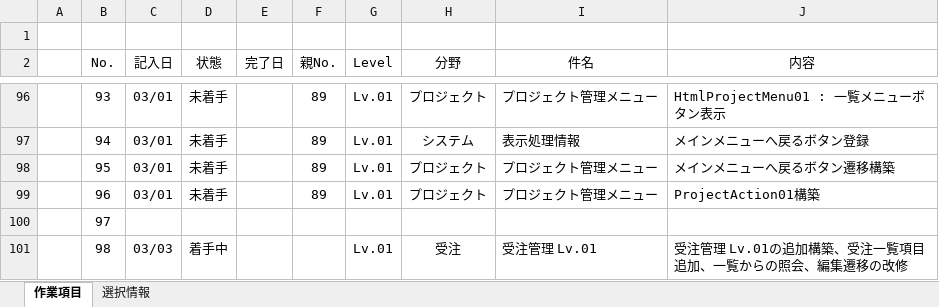
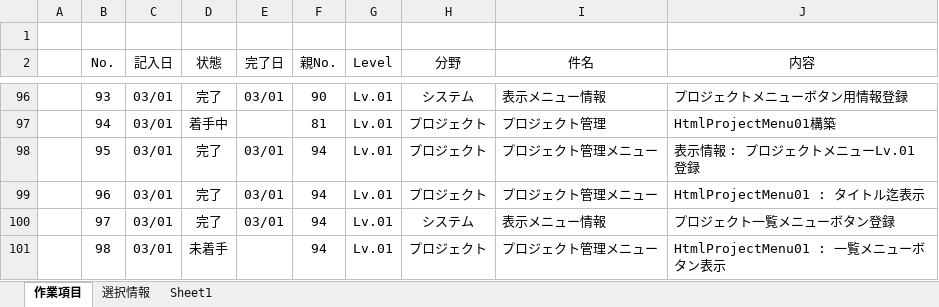
Before and after one commit to officina-hide/busiframe, an Excel workbook: document/開発タスク_20241203.xlsx, sheet 作業項目, drawn as a sheet; only a part is shown, gaps mark what is left out; values as stored, in another font and other column widths than the file's, no borders; conditional formats not drawn; the diff covers the shown part only; the diff names each change by its address in the sheet, - before the commit and + after, or states it on an @@ line.

```diff
--- a/document/開発タスク_20241203.xlsx (sheet 作業項目)
+++ b/document/開発タスク_20241203.xlsx (sheet 作業項目)
+sheet tab: Sheet1
-D96 (状態): 未着手
+D96 (状態): 完了
-E96 (完了日): (empty)
+E96 (完了日): 03/01
-F96 (親No.): 89
+F96 (親No.): 90
-H96 (分野): プロジェクト
+H96 (分野): システム
-I96 (件名): プロジェクト管理メニュー
+I96 (件名): 表示メニュー情報
-J96 (内容): HtmlProjectMenu01 : 一覧メニューボタン表示
+J96 (内容): プロジェクトメニューボタン用情報登録
-D97 (状態): 未着手
+D97 (状態): 着手中
-F97 (親No.): 89
+F97 (親No.): 81
-H97 (分野): システム
+H97 (分野): プロジェクト
-I97 (件名): 表示処理情報
+I97 (件名): プロジェクト管理
-J97 (内容): メインメニューへ戻るボタン登録
+J97 (内容): HtmlProjectMenu01構築
-D98:D99 (状態): 未着手
+D98:D99 (状態): 完了
-E98:E100 (完了日): (empty)
+E98:E100 (完了日): 03/01
-F98:F99 (親No.): 89
+F98:F99 (親No.): 94
-J98 (内容): メインメニューへ戻るボタン遷移構築
+J98 (内容): 表示情報 : プロジェクトメニューLv.01登録
-J99 (内容): ProjectAction01構築
+J99 (内容): HtmlProjectMenu01 : タイトル迄表示
-C100 (記入日): (empty)
+C100 (記入日): 03/01
-D100 (状態): (empty)
+D100 (状態): 完了
-F100:F101 (親No.): (empty)
+F100:F101 (親No.): 94
-G100 (Level): (empty)
+G100 (Level): Lv.01
-H100 (分野): (empty)
+H100 (分野): システム
-I100 (件名): (empty)
+I100 (件名): 表示メニュー情報
-J100 (内容): (empty)
+J100 (内容): プロジェクト一覧メニューボタン登録
-C101 (記入日): 03/03
+C101 (記入日): 03/01
-D101 (状態): 着手中
+D101 (状態): 未着手
-H101 (分野): 受注
+H101 (分野): プロジェクト
-I101 (件名): 受注管理 Lv.01
+I101 (件名): プロジェクト管理メニュー
-J101 (内容): 受注管理 Lv.01の追加構築、受注一覧項目追加、一覧からの照会、編集遷移の改修
+J101 (内容): HtmlProjectMenu01 : 一覧メニューボタン表示
```
Also changed, not shown: 5 added rows and 197 edited cells elsewhere in this sheet, 3 other files.
